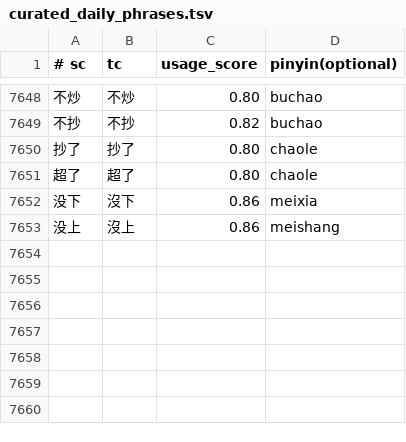
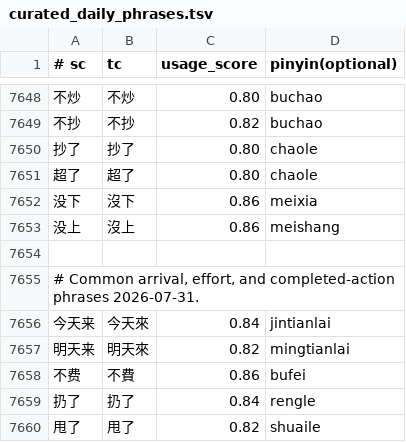
Before and after one commit to shenmin/cassotis-lexicon, a TSV file: manifests/curated_daily_phrases.tsv, drawn as a sheet; only a part is shown, gaps mark what is left out.

```diff
--- a/manifests/curated_daily_phrases.tsv
+++ b/manifests/curated_daily_phrases.tsv
@@ -7653 +7653,8 @@
 没上	沒上	0.86	meishang
+
+# Common arrival, effort, and completed-action phrases 2026-07-31.
+今天来	今天來	0.84	jintianlai
+明天来	明天來	0.82	mingtianlai
+不费	不費	0.86	bufei
+扔了	扔了	0.84	rengle
+甩了	甩了	0.82	shuaile
```
Also changed, not shown: manifests/curated_daily_supplement_phrases.tsv, 9 other files.
